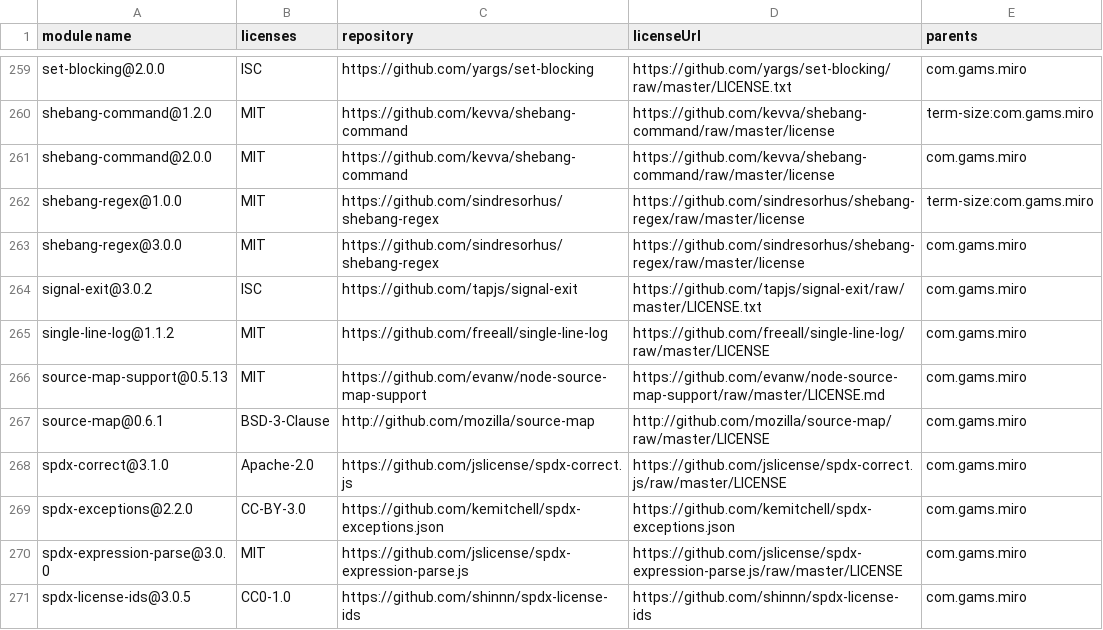
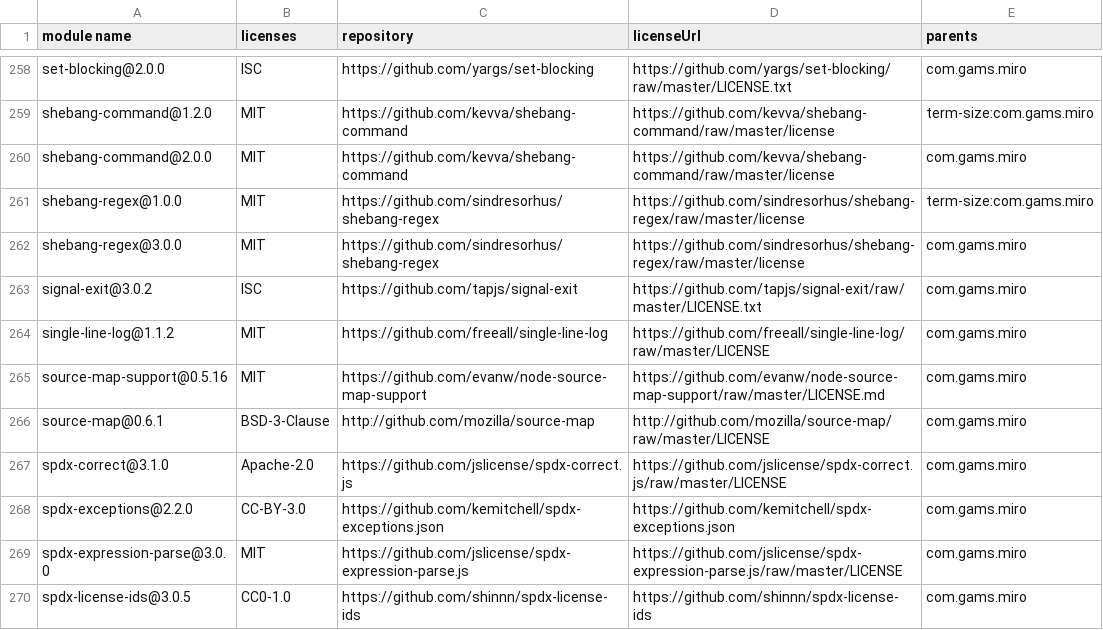
Before and after one commit to GAMS-dev/miro_desktop, a CSV file: third-party-licenses.csv, drawn as a sheet; only a part is shown, gaps mark what is left out; the diff covers the shown part only.

Commit message:
update MIRO version to support latest GAMS option names

```diff
--- a/third-party-licenses.csv
+++ b/third-party-licenses.csv
@@ -265,3 +264,3 @@
 "single-line-log@1.1.2","MIT","https://github.com/freeall/single-line-log","https://github.com/freeall/single-line-log/raw/master/LICENSE","com.gams.miro"
-"source-map-support@0.5.13","MIT","https://github.com/evanw/node-source-map-support","https://github.com/evanw/node-source-map-support/raw/master/LICENSE.md","com.gams.miro"
+"source-map-support@0.5.16","MIT","https://github.com/evanw/node-source-map-support","https://github.com/evanw/node-source-map-support/raw/master/LICENSE.md","com.gams.miro"
 "source-map@0.6.1","BSD-3-Clause","http://github.com/mozilla/source-map","http://github.com/mozilla/source-map/raw/master/LICENSE","com.gams.miro"
```
Also changed, not shown: 1 removed row and 6 edited cells elsewhere in this file, 3 other files.
